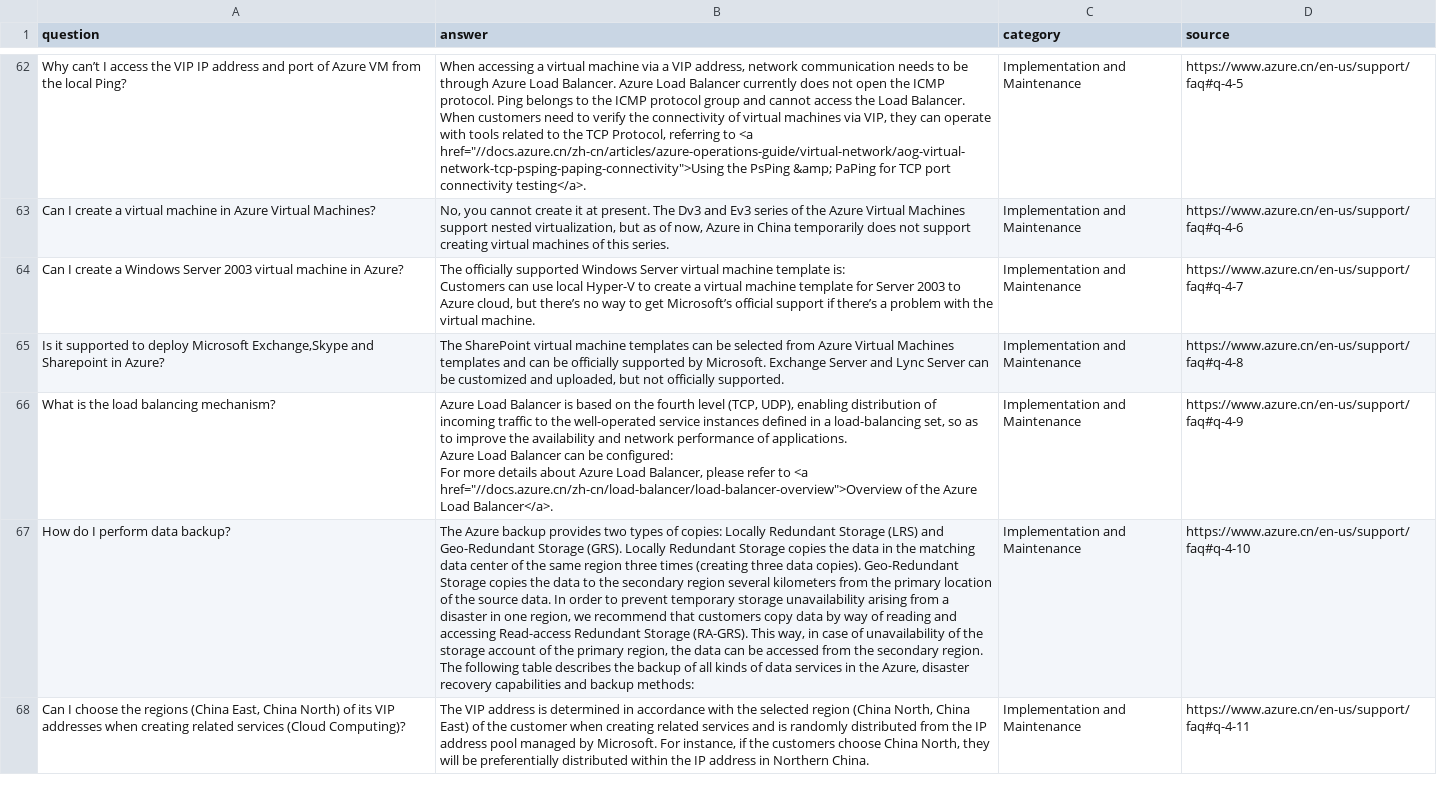
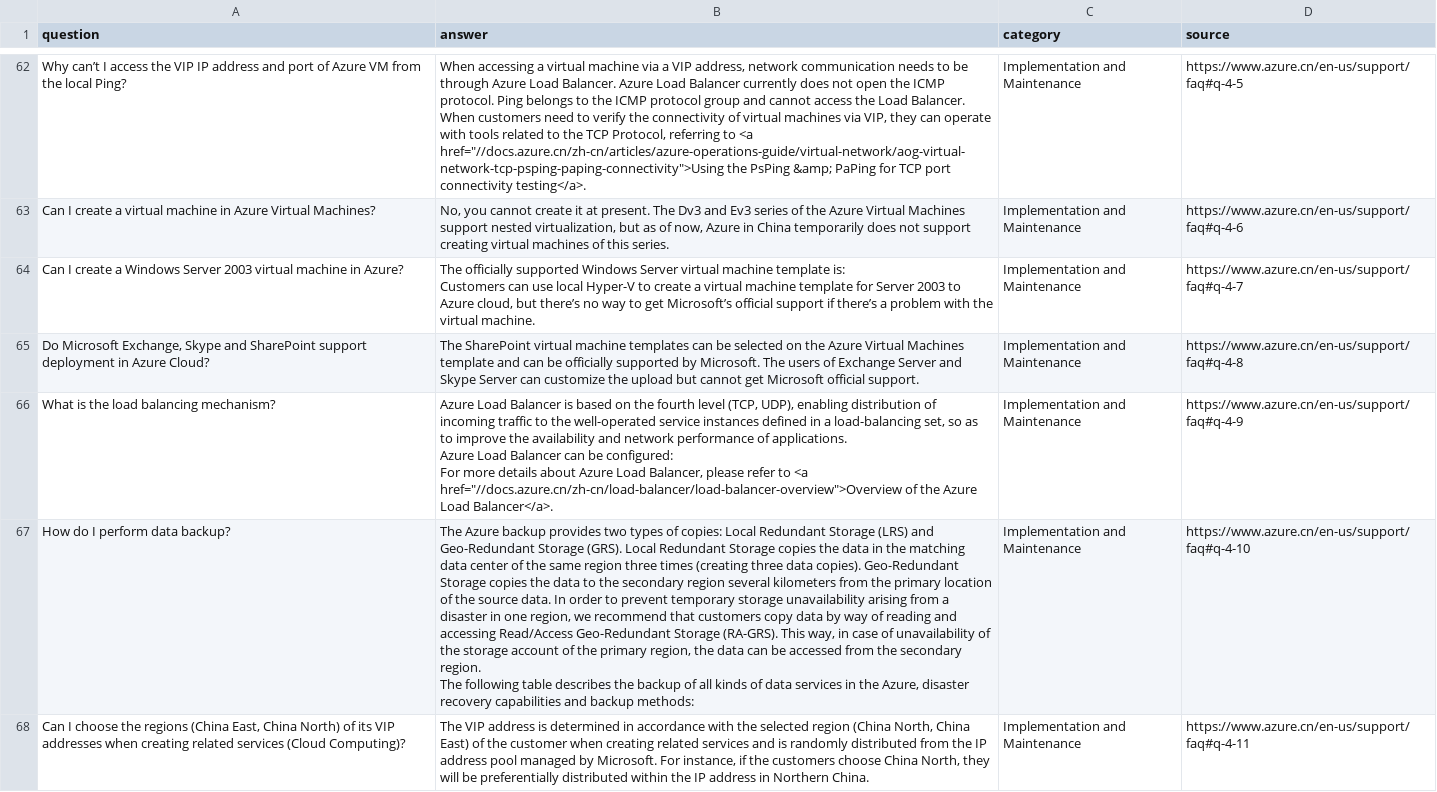
Before and after one commit to Yuqing-cat/Mooncake_CSS_Bot_contentrelated, a CSV file: EnglishFAQextraction/englishFaq.csv, drawn as a sheet; only a part is shown, gaps mark what is left out; the diff covers the shown part only; the diff names each change by its address in the sheet, - before the commit and + after, or states it on an @@ line.

```diff
--- a/EnglishFAQextraction/englishFaq.csv
+++ b/EnglishFAQextraction/englishFaq.csv
-A65 (question): Is it supported to deploy Microsoft Exchange,Skype and Sharepoint in Azure?
+A65 (question): Do Microsoft Exchange, Skype and SharePoint support deployment in Azure Cloud?
-B65 (answer): …be selected from Azure Virtual Machines templates and can be officially supported by Microsoft. Exchange Server and Lync Server can be customized and uploaded, but not officially supported.
+B65 (answer): …be selected on the Azure Virtual Machines template and can be officially supported by Microsoft. The users of Exchange Server and Skype Server can customize the upload but cannot get Microsoft official support.
-B67 (answer): …of copies: Locally Redundant Storage (LRS) and Geo-Redundant Storage (GRS). Locally Redundant Storage copies the data in the matching data center of the same region three times (creating three data copies). Geo-Redundant Storage copies the data to the secondary region several kilometers from the primary location of the source data. In order to prevent temporary storage unavailability arising from a disaster in one region, we recommend that customers copy data by way of reading and accessing Read-access Redundant Storage (RA-GRS).…
+B67 (answer): …of copies: Local Redundant Storage (LRS) and Geo-Redundant Storage (GRS). Local Redundant Storage copies the data in the matching data center of the same region three times (creating three data copies). Geo-Redundant Storage copies the data to the secondary region several kilometers from the primary location of the source data. In order to prevent temporary storage unavailability arising from a disaster in one region, we recommend that customers copy data by way of reading and accessing Read/Access Geo-Redundant Storage (RA-GRS).…
```
Also changed, not shown: 41 edited cells elsewhere in this file, 1 other file.
